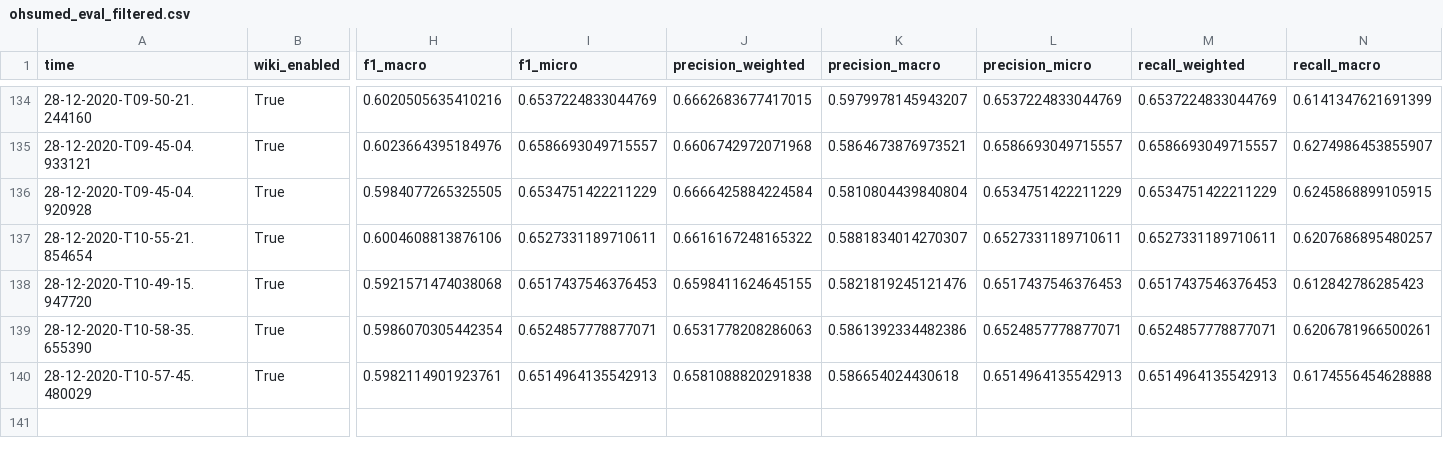
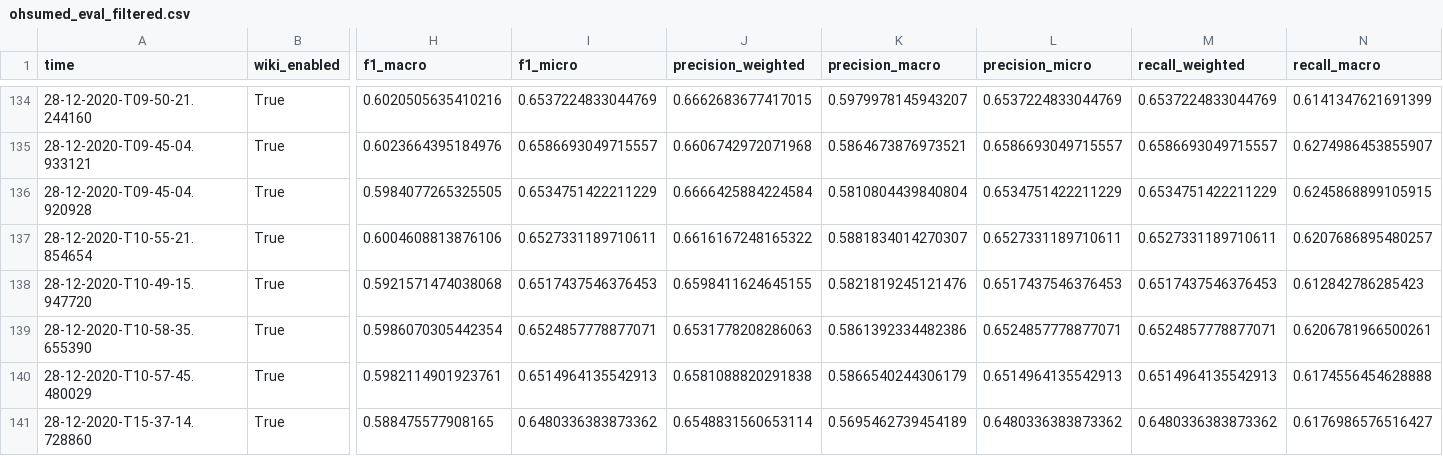
Before and after one commit to niklasamslgruber/textKGCN, a CSV file: _data/results_log/ohsumed_eval_filtered.csv, drawn as a sheet; only a part is shown, gaps mark what is left out; rows hold the shown columns only; the diff names each change by its address in the sheet, - before the commit and + after, or states it on an @@ line.

```diff
--- a/_data/results_log/ohsumed_eval_filtered.csv
+++ b/_data/results_log/ohsumed_eval_filtered.csv
-K140 (precision_macro): 0.586654024430618
+K140 (precision_macro): 0.5866540244306179
+row 141: 28-12-2020-T15-37-14.728860 | True | 0.588475577908165 | 0.6480336383873362 | 0.6548831560653114 | 0.5695462739454189 | 0.6480336383873362 | 0.6480336383873362 | 0.6176986576516427
```
Also changed, not shown: _data/results_log/mr_eval_filtered.csv, _data/results_log/r8_eval_filtered.csv.
